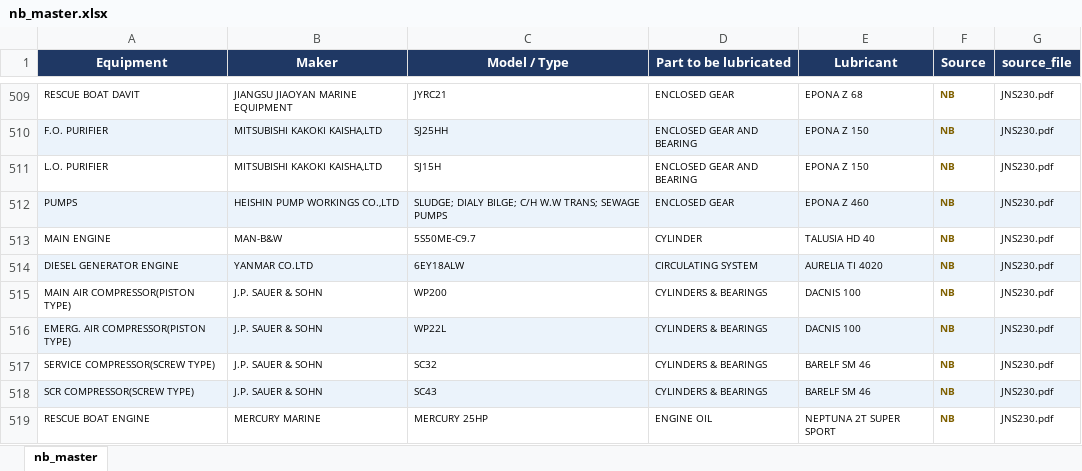
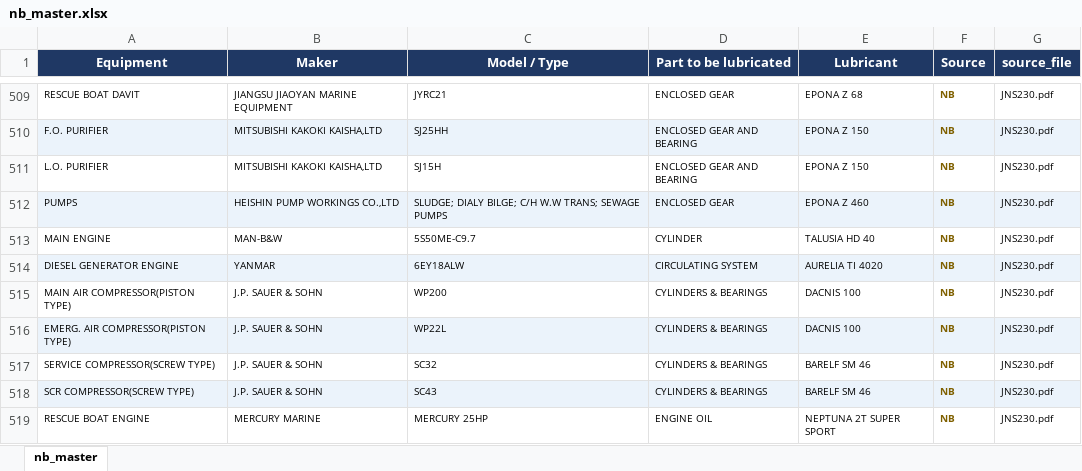
Before and after one commit to 1969Mark/Oil_Recommendation, an Excel workbook: output/nb_master.xlsx, sheet nb_master, drawn as a sheet; only a part is shown, gaps mark what is left out; values as stored, in another font and other column widths than the file's, no borders; the diff names each change by its address in the sheet, - before the commit and + after, or states it on an @@ line.

Commit message:
data: update 2026-04-27 17:54

```diff
--- a/output/nb_master.xlsx (sheet nb_master)
+++ b/output/nb_master.xlsx (sheet nb_master)
-B514 (Maker): YANMAR CO.LTD
+B514 (Maker): YANMAR
```
Also changed, not shown: 3 other files.
